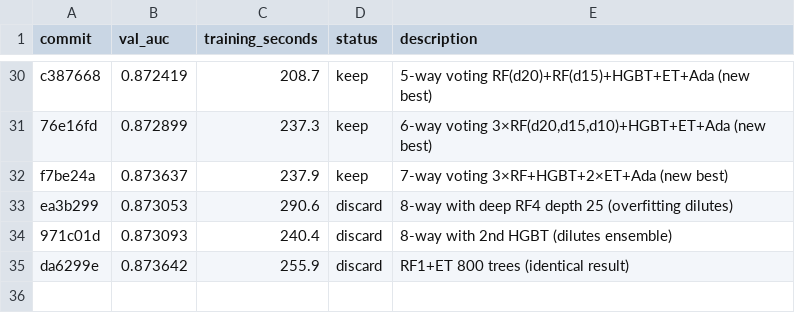
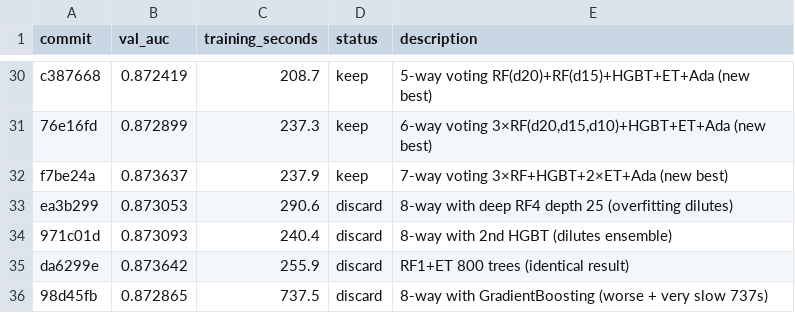
Before and after one commit to camerhann/autoresearch, a TSV file: results.tsv, drawn as a sheet; only a part is shown, gaps mark what is left out; the diff names each change by its address in the sheet, - before the commit and + after, or states it on an @@ line.

Commit message:
results: discard AUC 0.8729 — GBC too slow for dataset

```diff
--- a/results.tsv
+++ b/results.tsv
+row 36: 98d45fb | 0.872865 | 737.5 | discard | 8-way with GradientBoosting (worse + very slow 737s)
```
Also changed, not shown: 1 other file.
